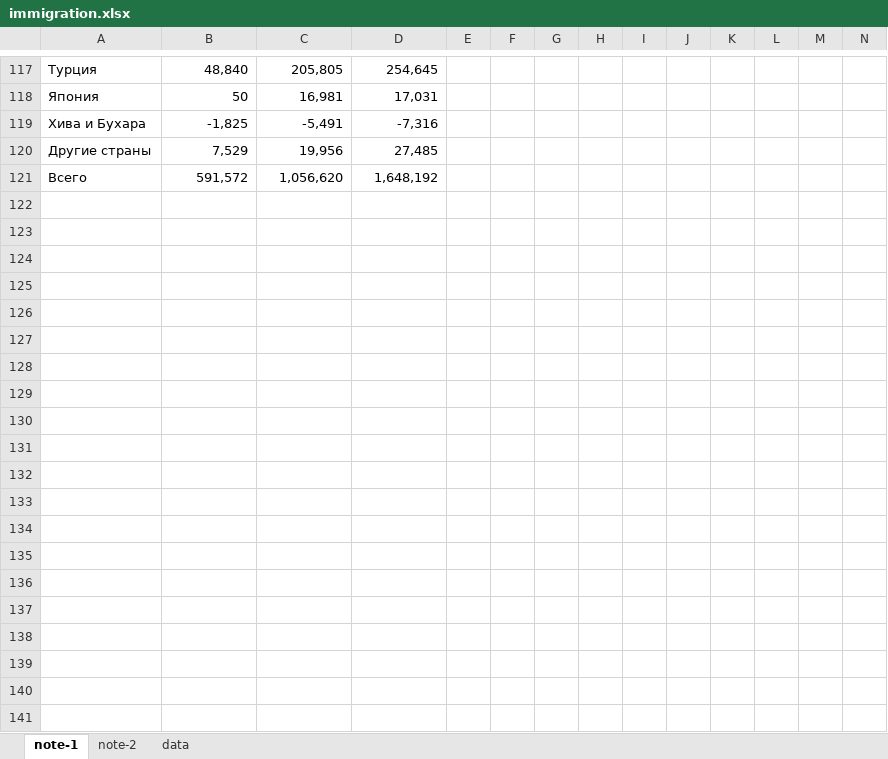
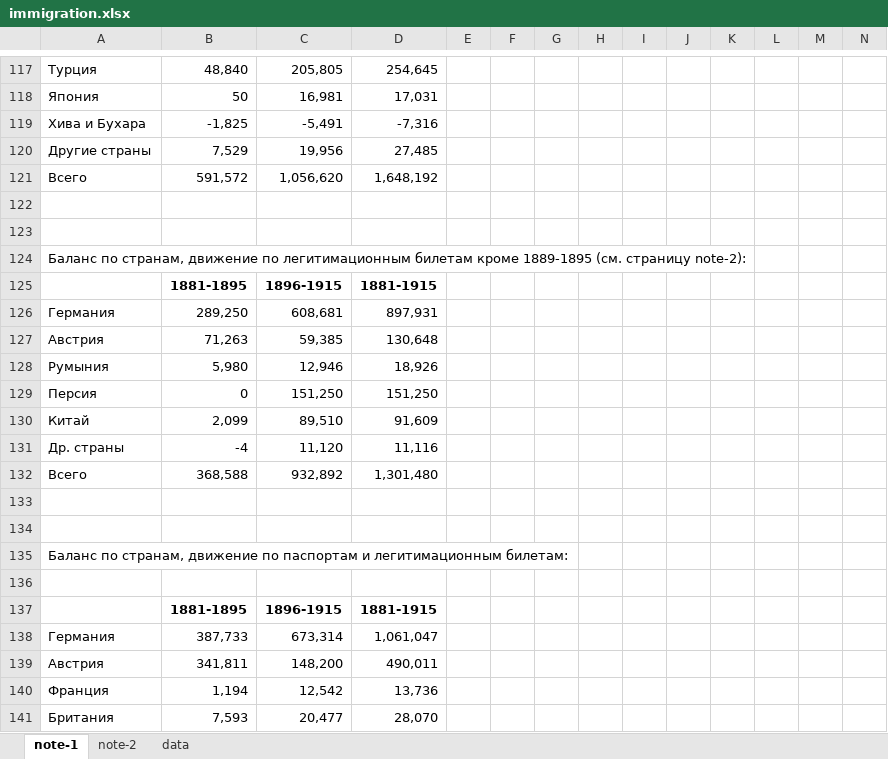
Before and after one commit to oboguev/RTSS, an Excel workbook: rtss-pre1917/src/main/resources/immigration.xlsx, sheet note-1, drawn as a sheet; only a part is shown, gaps mark what is left out; values as stored, in another font and other column widths than the file's, no borders; rows hold the shown columns only; the diff covers the shown part only; the diff names each change by its address in the sheet, - before the commit and + after, or states it on an @@ line.

```diff
--- a/rtss-pre1917/src/main/resources/immigration.xlsx (sheet note-1)
+++ b/rtss-pre1917/src/main/resources/immigration.xlsx (sheet note-1)
+row 122: (empty)
+row 123: (empty)
+row 124: Баланс по странам, движение по легитимационным билетам кроме 1889-1895 (см. страницу note-2):
+row 125:  | 1881-1895 | 1896-1915 | 1881-1915
+row 126: Германия | 289,250 | 608,681 | 897,931
+row 127: Австрия | 71,263 | 59,385 | 130,648
+row 128: Румыния | 5,980 | 12,946 | 18,926
+row 129: Персия | 0 | 151,250 | 151,250
+row 130: Китай | 2,099 | 89,510 | 91,609
+row 131: Др. страны | -4 | 11,120 | 11,116
+row 132: Всего | 368,588 | 932,892 | 1,301,480
+row 133: (empty)
+row 134: (empty)
+row 135: Баланс по странам, движение по паспортам и легитимационным билетам:
+row 136: (empty)
+row 137:  | 1881-1895 | 1896-1915 | 1881-1915
+row 138: Германия | 387,733 | 673,314 | 1,061,047
+row 139: Австрия | 341,811 | 148,200 | 490,011
+row 140: Франция | 1,194 | 12,542 | 13,736
+row 141: Британия | 7,593 | 20,477 | 28,070
```
Also changed, not shown: 21 added rows elsewhere in this sheet, 3 other files.
